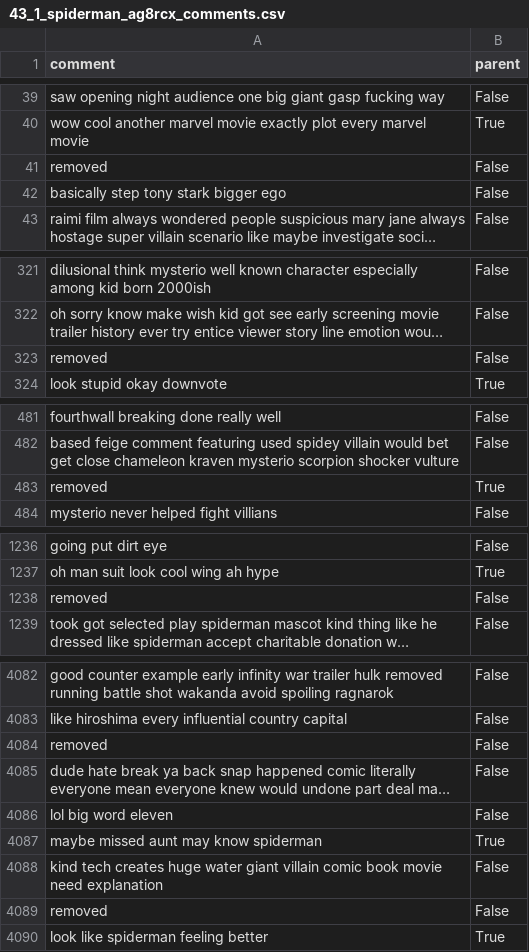
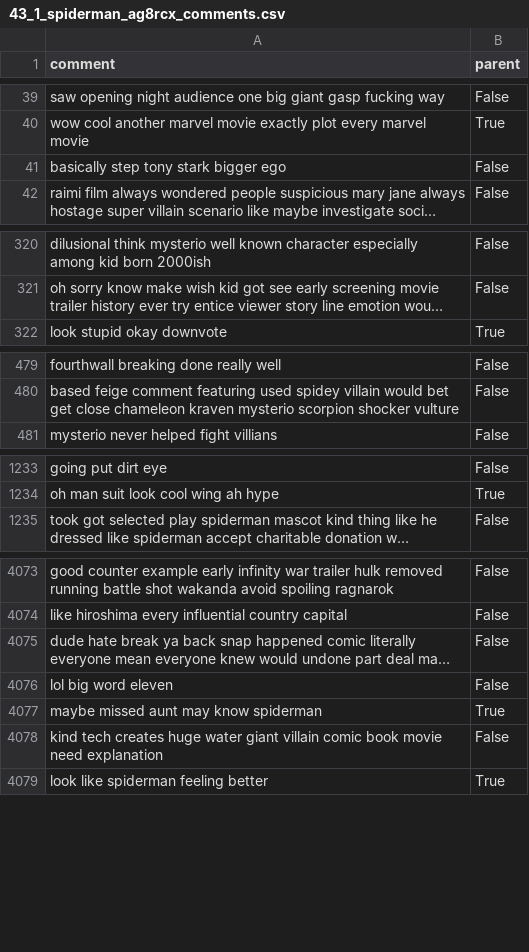
Before and after one commit to ohawkins/Social-Analytics-Group-Project, a CSV file: datasets_cleaned/43_1_spiderman_ag8rcx_comments.csv, drawn as a sheet; only a part is shown, gaps mark what is left out; long unchanged cells end in …; the diff covers the shown part only; the diff names each change by its address in the sheet, - before the commit and + after, or states it on an @@ line.

```diff
--- a/datasets_cleaned/43_1_spiderman_ag8rcx_comments.csv
+++ b/datasets_cleaned/43_1_spiderman_ag8rcx_comments.csv
-row 41: removed | False
-row 323: removed | False
-row 483: removed | True
-row 1238: removed | False
-row 4084: removed | False
-row 4089: removed | False
```
Also changed, not shown: 21 removed rows elsewhere in this file, datasets_cleaned/30_1_avengersinfinitywar_84v8vj_comments.csv, datasets_cleaned/32_1_jurassicworld_7ibelg_comments.csv, 32 other files.
